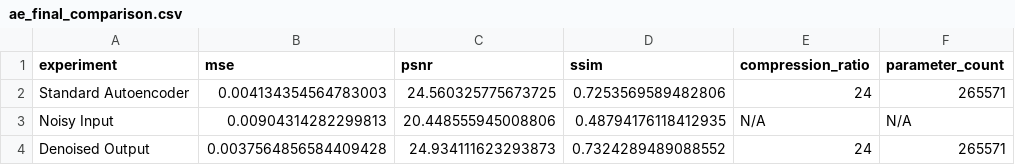
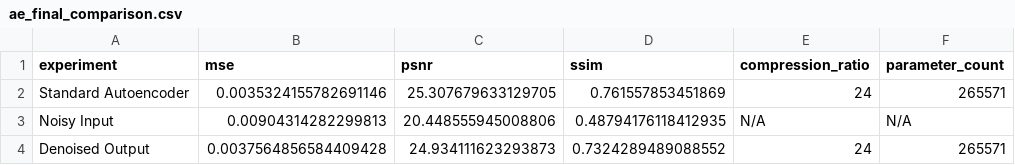
Before and after one commit to chetanraje27/Digital-Evidence-GenAI, a CSV file: results/ae_final_comparison.csv, drawn as a sheet.

```diff
--- a/results/ae_final_comparison.csv
+++ b/results/ae_final_comparison.csv
@@ -1,3 +1,3 @@
 experiment,mse,psnr,ssim,compression_ratio,parameter_count
-Standard Autoencoder,0.004134354564783003,24.560325775673725,0.7253569589482806,24,265571
+Standard Autoencoder,0.0035324155782691146,25.307679633129705,0.761557853451869,24,265571
 Noisy Input,0.00904314282299813,20.448555945008806,0.48794176118412935,N/A,N/A
```
Also changed, not shown: results/ae_test_per_image_metrics.csv, results/ae_training_history.csv, 2 other files.
